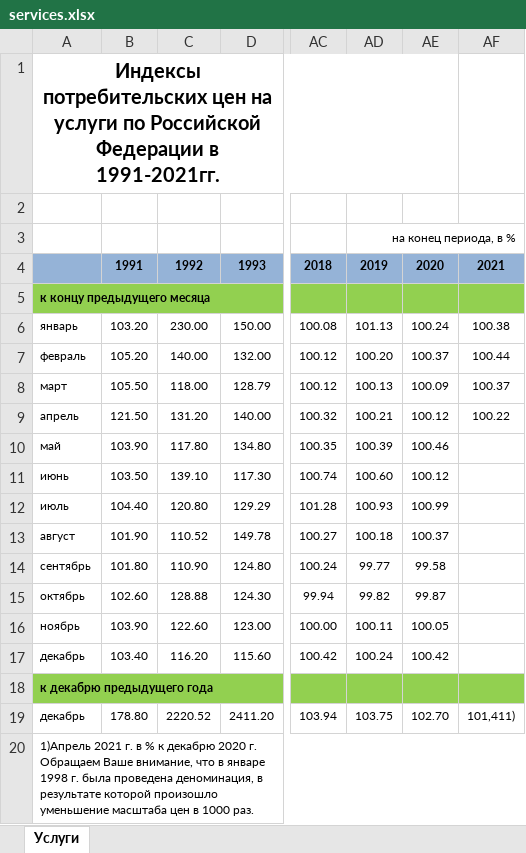
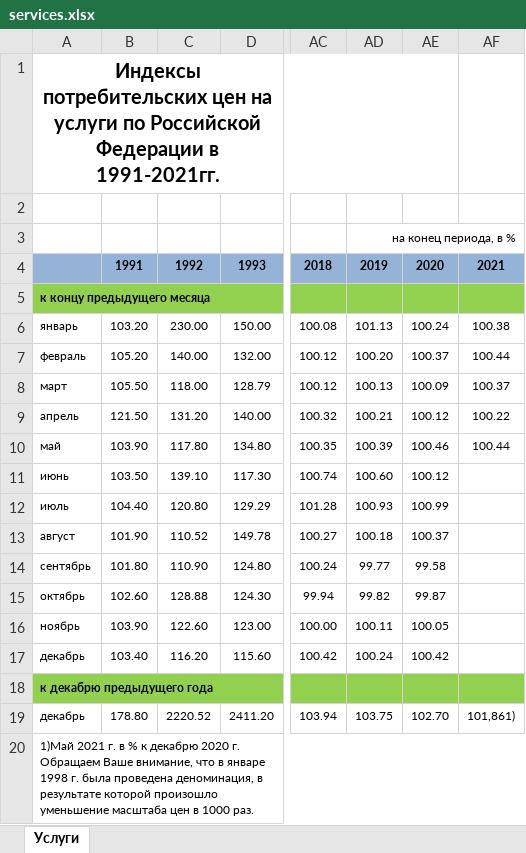
Before and after one commit to darkmetrics/CPI, an Excel workbook: data/services.xlsx, sheet Услуги, drawn as a sheet; only a part is shown, gaps mark what is left out; values as stored, in another font and other column widths than the file's, no borders; the diff names each change by its address in the sheet, - before the commit and + after, or states it on an @@ line.

```diff
--- a/data/services.xlsx (sheet Услуги)
+++ b/data/services.xlsx (sheet Услуги)
-AF10: (empty)
+AF10: 100.44
-AF19: 101,411)
+AF19: 101,861)
-A20: 1)Апрель 2021 г.…
+A20: 1)Май 2021 г.…
```
Also changed, not shown: data/cpi.xlsx, data/foods.xlsx, 4 other files.
